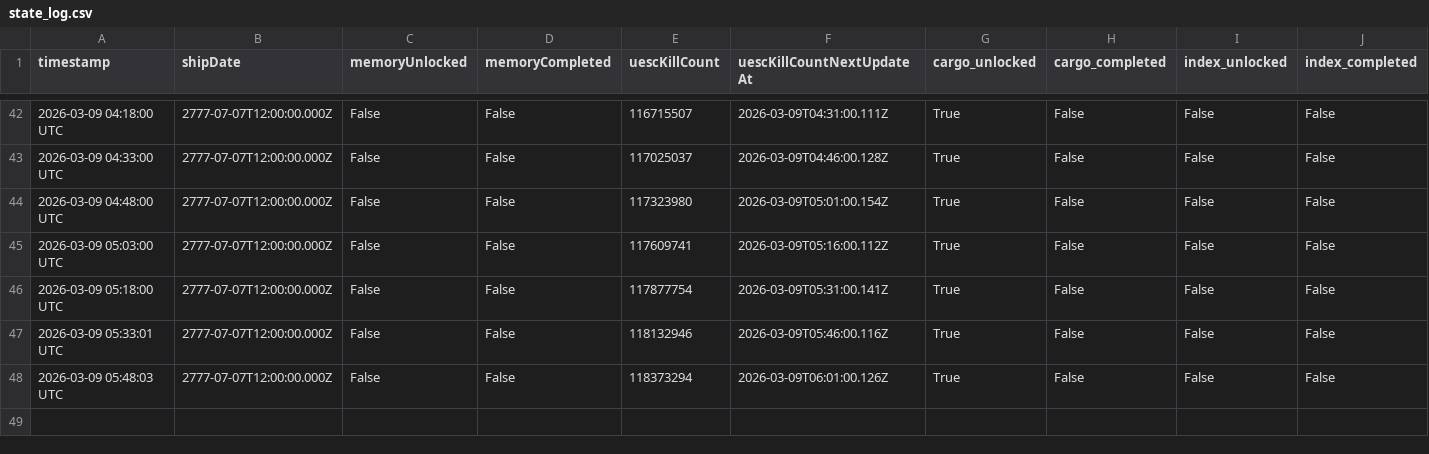
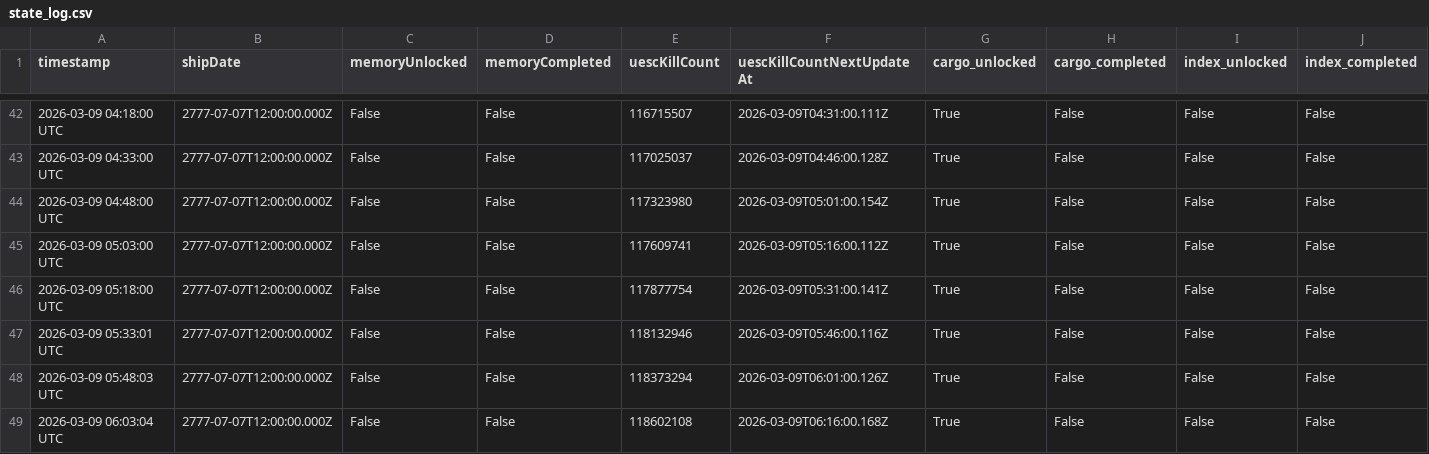
Before and after one commit to breachers-of-tomorrow/breacher-net, a CSV file: state_log.csv, drawn as a sheet; only a part is shown, gaps mark what is left out; rows hold the shown columns only; the diff names each change by its address in the sheet, - before the commit and + after, or states it on an @@ line.

```diff
--- a/state_log.csv
+++ b/state_log.csv
+row 49: 2026-03-09 06:03:04 UTC | 2777-07-07T12:00:00.000Z | False | False | 118602108 | 2026-03-09T06:16:00.168Z | True | False | False | False
```
Also changed, not shown: stabilization_log.csv.
